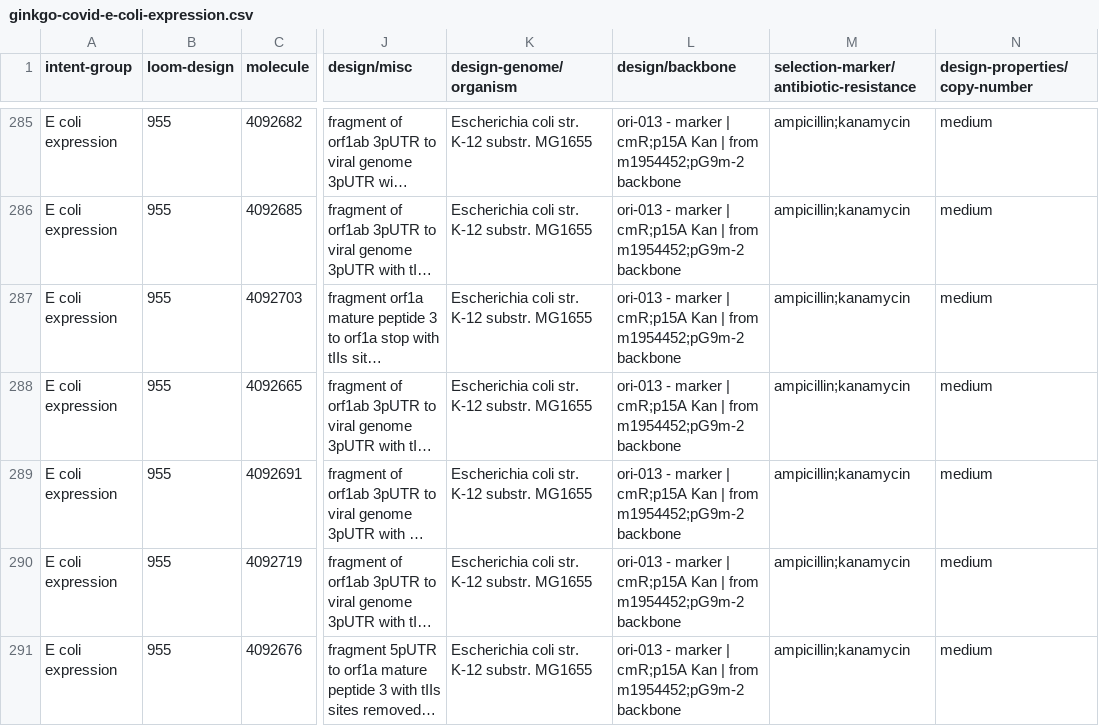
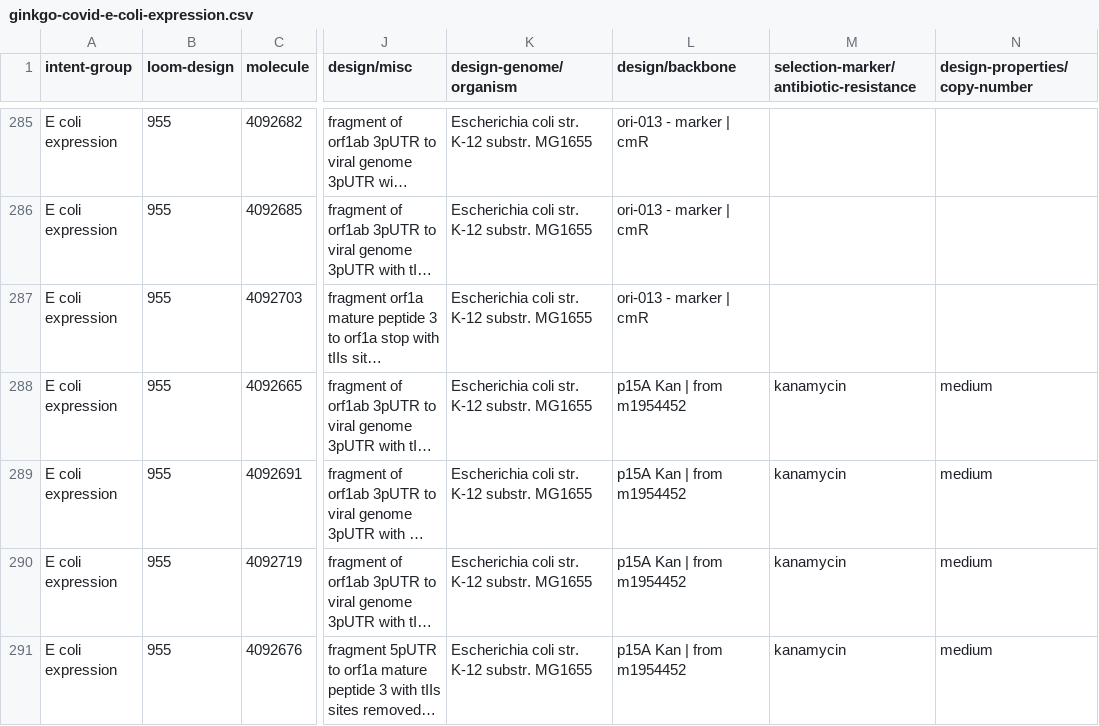
Before and after one commit to ginkgobioworks/sars-cov-2-synthesis, a CSV file: summary/ginkgo-covid-e-coli-expression.csv, drawn as a sheet; only a part is shown, gaps mark what is left out; long unchanged cells end in …; the diff covers the shown part only; the diff names each change by its address in the sheet, - before the commit and + after, or states it on an @@ line.

```diff
--- a/summary/ginkgo-covid-e-coli-expression.csv
+++ b/summary/ginkgo-covid-e-coli-expression.csv
-L285:L287 (design/backbone): ori-013 - marker | cmR;p15A Kan | from m1954452;pG9m-2 backbone
+L285:L287 (design/backbone): ori-013 - marker | cmR
-M285:M287: ampicillin;kanamycin
+M285:M287: (empty)
-N285:N287 (design-properties/copy-number): medium
+N285:N287 (design-properties/copy-number): (empty)
-L288:L291 (design/backbone): ori-013 - marker | cmR;p15A Kan | from m1954452;pG9m-2 backbone
+L288:L291 (design/backbone): p15A Kan | from m1954452
-M288:M291: ampicillin;kanamycin
+M288:M291: kanamycin
```
Also changed, not shown: 2 moved rows and 123 edited cells elsewhere in this file, summary/ginkgo-covid-summary.csv, summary/ginkgo-covid-viral-parts.csv, 2 other files.
